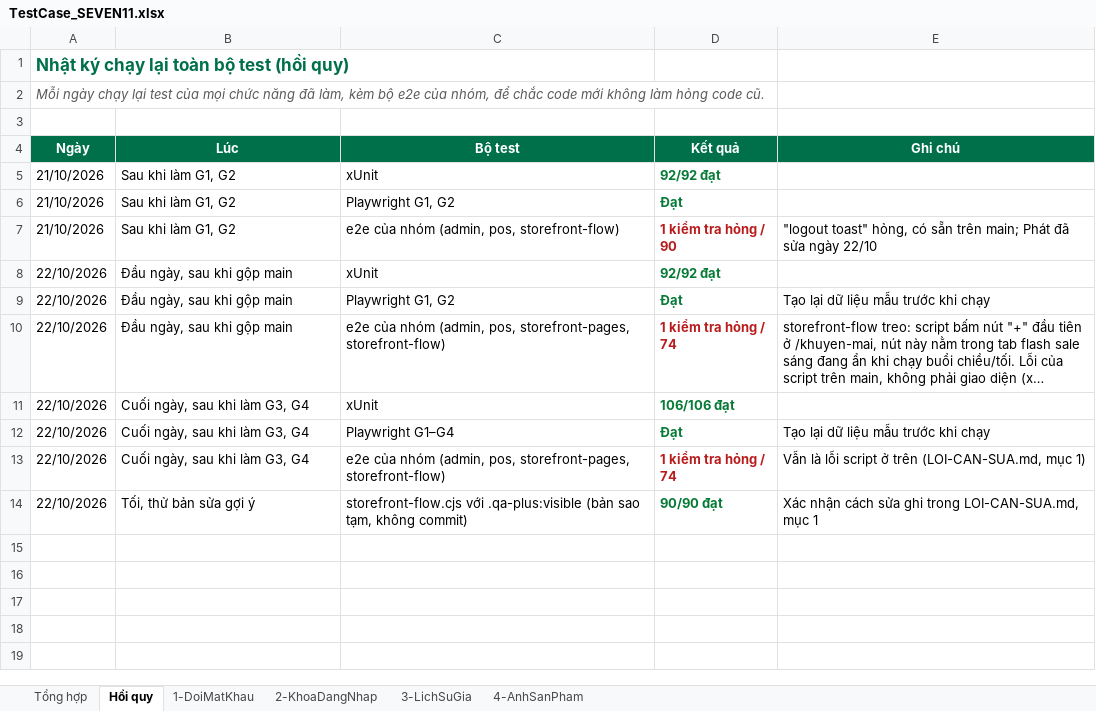
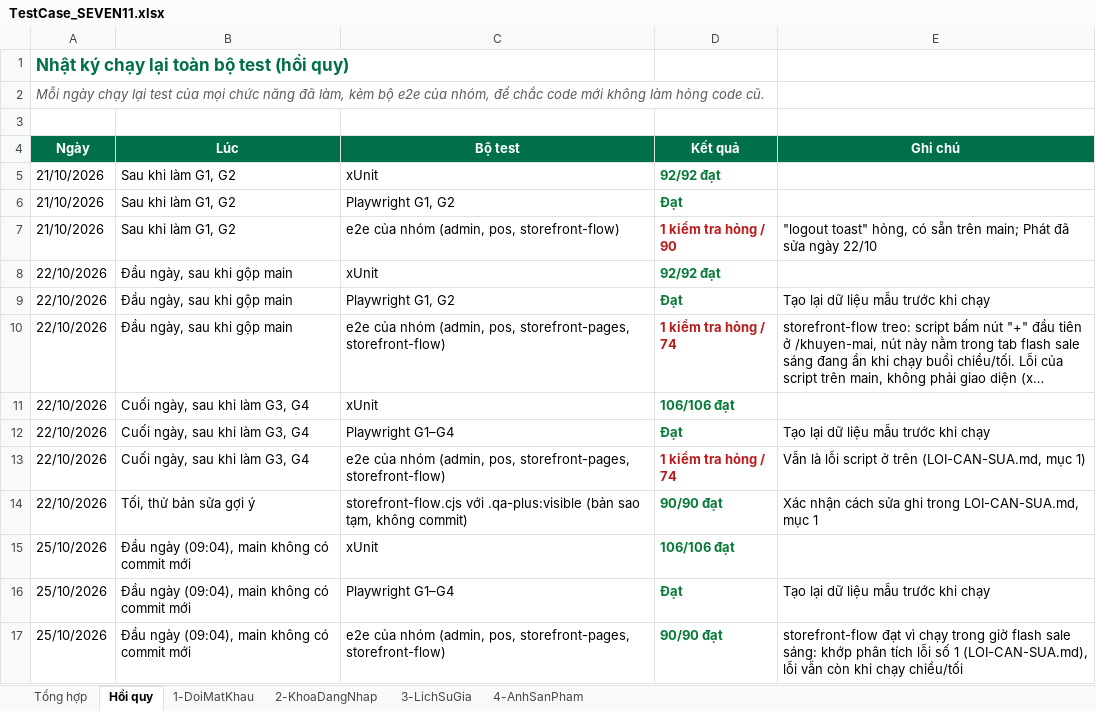
Before and after one commit to takidang/SEVEN11, an Excel workbook: apps/dotnet/docs/test-cases/TestCase_SEVEN11.xlsx, sheet Hồi quy, drawn as a sheet; long unchanged cells end in …; values as stored, in another font and other column widths than the file's, no borders; the diff names each change by its address in the sheet, - before the commit and + after, or states it on an @@ line.

```diff
--- a/apps/dotnet/docs/test-cases/TestCase_SEVEN11.xlsx (sheet Hồi quy)
+++ b/apps/dotnet/docs/test-cases/TestCase_SEVEN11.xlsx (sheet Hồi quy)
+row 15: 25/10/2026 | Đầu ngày (09:04), main không có commit mới | xUnit | 106/106 đạt
+row 16: 25/10/2026 | Đầu ngày (09:04), main không có commit mới | Playwright G1–G4 | Đạt | Tạo lại dữ liệu mẫu trước khi chạy
+row 17: 25/10/2026 | Đầu ngày (09:04), main không có commit mới | e2e của nhóm (admin, pos, storefront-pages, storefront-flow) | 90/90 đạt | storefront-flow đạt vì chạy trong giờ flash sale sáng: khớp phân tích lỗi số 1 (LOI-CAN-SUA.md), lỗi vẫn còn khi chạy chiều/tối
```
Also changed, not shown: sheet 1-DoiMatKhau, sheet 4-AnhSanPham, sheet 2-KhoaDangNhap, sheet 3-LichSuGia, 1 other file.
